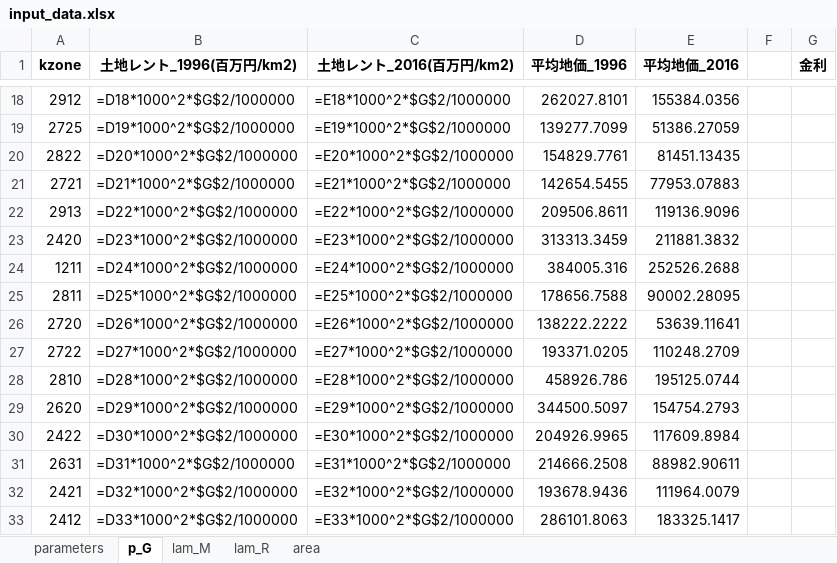
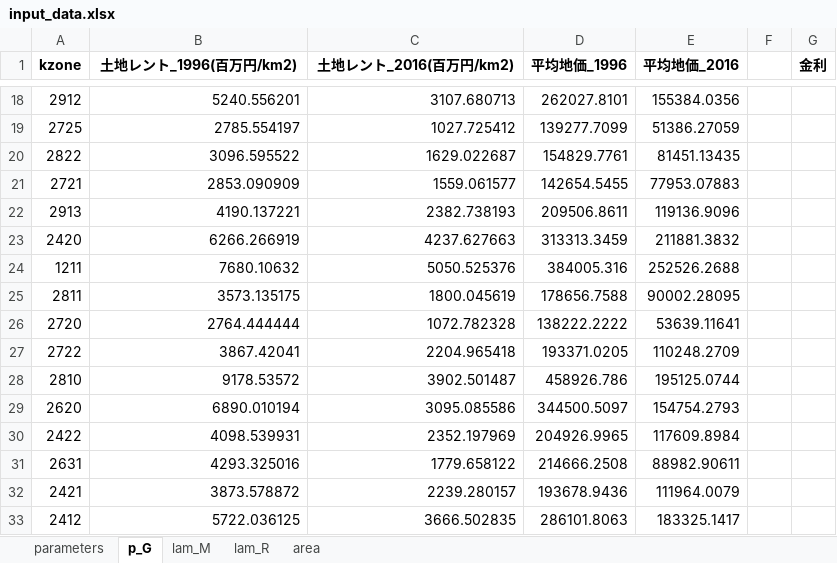
Before and after one commit to segishunsuke/tokyo-qum-tx, an Excel workbook: model/input/input_data.xlsx, sheet p_G, drawn as a sheet; only a part is shown, gaps mark what is left out; values as stored, in another font and other column widths than the file's, no borders; formulas without a stored value are shown as written; the diff covers the shown part only; the diff names each change by its address in the sheet, - before the commit and + after, or states it on an @@ line.

```diff
--- a/model/input/input_data.xlsx (sheet p_G)
+++ b/model/input/input_data.xlsx (sheet p_G)
-B18 (土地レント_1996(百万円/km2)): =D18*1000^2*$G$2/1000000
+B18 (土地レント_1996(百万円/km2)): 5240.556201
-C18 (土地レント_2016(百万円/km2)): =E18*1000^2*$G$2/1000000
+C18 (土地レント_2016(百万円/km2)): 3107.680713
-B19 (土地レント_1996(百万円/km2)): =D19*1000^2*$G$2/1000000
+B19 (土地レント_1996(百万円/km2)): 2785.554197
-C19 (土地レント_2016(百万円/km2)): =E19*1000^2*$G$2/1000000
+C19 (土地レント_2016(百万円/km2)): 1027.725412
-B20 (土地レント_1996(百万円/km2)): =D20*1000^2*$G$2/1000000
+B20 (土地レント_1996(百万円/km2)): 3096.595522
-C20 (土地レント_2016(百万円/km2)): =E20*1000^2*$G$2/1000000
+C20 (土地レント_2016(百万円/km2)): 1629.022687
-B21 (土地レント_1996(百万円/km2)): =D21*1000^2*$G$2/1000000
+B21 (土地レント_1996(百万円/km2)): 2853.090909
-C21 (土地レント_2016(百万円/km2)): =E21*1000^2*$G$2/1000000
+C21 (土地レント_2016(百万円/km2)): 1559.061577
-B22 (土地レント_1996(百万円/km2)): =D22*1000^2*$G$2/1000000
+B22 (土地レント_1996(百万円/km2)): 4190.137221
-C22 (土地レント_2016(百万円/km2)): =E22*1000^2*$G$2/1000000
+C22 (土地レント_2016(百万円/km2)): 2382.738193
-B23 (土地レント_1996(百万円/km2)): =D23*1000^2*$G$2/1000000
+B23 (土地レント_1996(百万円/km2)): 6266.266919
-C23 (土地レント_2016(百万円/km2)): =E23*1000^2*$G$2/1000000
+C23 (土地レント_2016(百万円/km2)): 4237.627663
-B24 (土地レント_1996(百万円/km2)): =D24*1000^2*$G$2/1000000
+B24 (土地レント_1996(百万円/km2)): 7680.10632
-C24 (土地レント_2016(百万円/km2)): =E24*1000^2*$G$2/1000000
+C24 (土地レント_2016(百万円/km2)): 5050.525376
-B25 (土地レント_1996(百万円/km2)): =D25*1000^2*$G$2/1000000
+B25 (土地レント_1996(百万円/km2)): 3573.135175
-C25 (土地レント_2016(百万円/km2)): =E25*1000^2*$G$2/1000000
+C25 (土地レント_2016(百万円/km2)): 1800.045619
-B26 (土地レント_1996(百万円/km2)): =D26*1000^2*$G$2/1000000
+B26 (土地レント_1996(百万円/km2)): 2764.444444
-C26 (土地レント_2016(百万円/km2)): =E26*1000^2*$G$2/1000000
+C26 (土地レント_2016(百万円/km2)): 1072.782328
-B27 (土地レント_1996(百万円/km2)): =D27*1000^2*$G$2/1000000
+B27 (土地レント_1996(百万円/km2)): 3867.42041
-C27 (土地レント_2016(百万円/km2)): =E27*1000^2*$G$2/1000000
+C27 (土地レント_2016(百万円/km2)): 2204.965418
-B28 (土地レント_1996(百万円/km2)): =D28*1000^2*$G$2/1000000
+B28 (土地レント_1996(百万円/km2)): 9178.53572
-C28 (土地レント_2016(百万円/km2)): =E28*1000^2*$G$2/1000000
+C28 (土地レント_2016(百万円/km2)): 3902.501487
-B29 (土地レント_1996(百万円/km2)): =D29*1000^2*$G$2/1000000
+B29 (土地レント_1996(百万円/km2)): 6890.010194
-C29 (土地レント_2016(百万円/km2)): =E29*1000^2*$G$2/1000000
+C29 (土地レント_2016(百万円/km2)): 3095.085586
-B30 (土地レント_1996(百万円/km2)): =D30*1000^2*$G$2/1000000
+B30 (土地レント_1996(百万円/km2)): 4098.539931
-C30 (土地レント_2016(百万円/km2)): =E30*1000^2*$G$2/1000000
+C30 (土地レント_2016(百万円/km2)): 2352.197969
-B31 (土地レント_1996(百万円/km2)): =D31*1000^2*$G$2/1000000
+B31 (土地レント_1996(百万円/km2)): 4293.325016
-C31 (土地レント_2016(百万円/km2)): =E31*1000^2*$G$2/1000000
+C31 (土地レント_2016(百万円/km2)): 1779.658122
-B32 (土地レント_1996(百万円/km2)): =D32*1000^2*$G$2/1000000
+B32 (土地レント_1996(百万円/km2)): 3873.578872
-C32 (土地レント_2016(百万円/km2)): =E32*1000^2*$G$2/1000000
+C32 (土地レント_2016(百万円/km2)): 2239.280157
-B33 (土地レント_1996(百万円/km2)): =D33*1000^2*$G$2/1000000
+B33 (土地レント_1996(百万円/km2)): 5722.036125
-C33 (土地レント_2016(百万円/km2)): =E33*1000^2*$G$2/1000000
+C33 (土地レント_2016(百万円/km2)): 3666.502835
```
Also changed, not shown: 1198 edited cells elsewhere in this sheet, sheet lam_R, sheet lam_M, sheet area.
